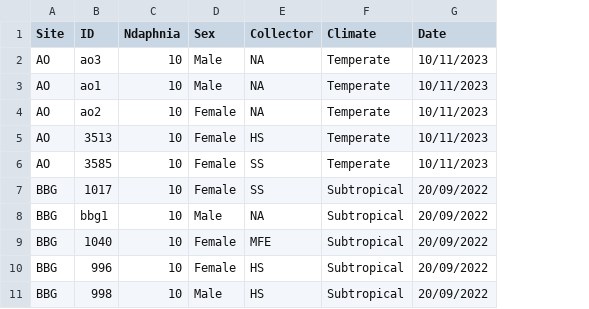
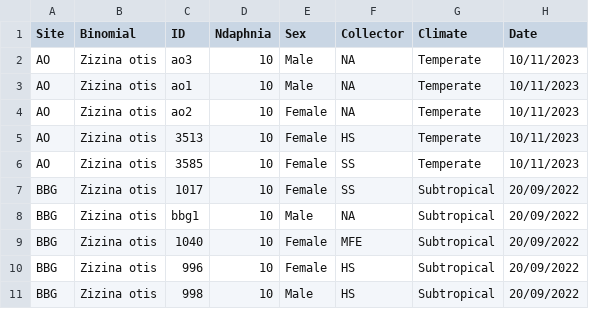
Before and after one commit to MFErickson/Intraspecific-variation-in-toxicity-CBG, a CSV file: data/raw/CGB_col.csv, drawn as a sheet; only a part is shown; the diff names each change by its address in the sheet, - before the commit and + after, or states it on an @@ line.

```diff
--- a/data/raw/CGB_col.csv
+++ b/data/raw/CGB_col.csv
+column B (Binomial), rows 2-11: all Zizina otis
```
Also changed, not shown: 6 other files.
